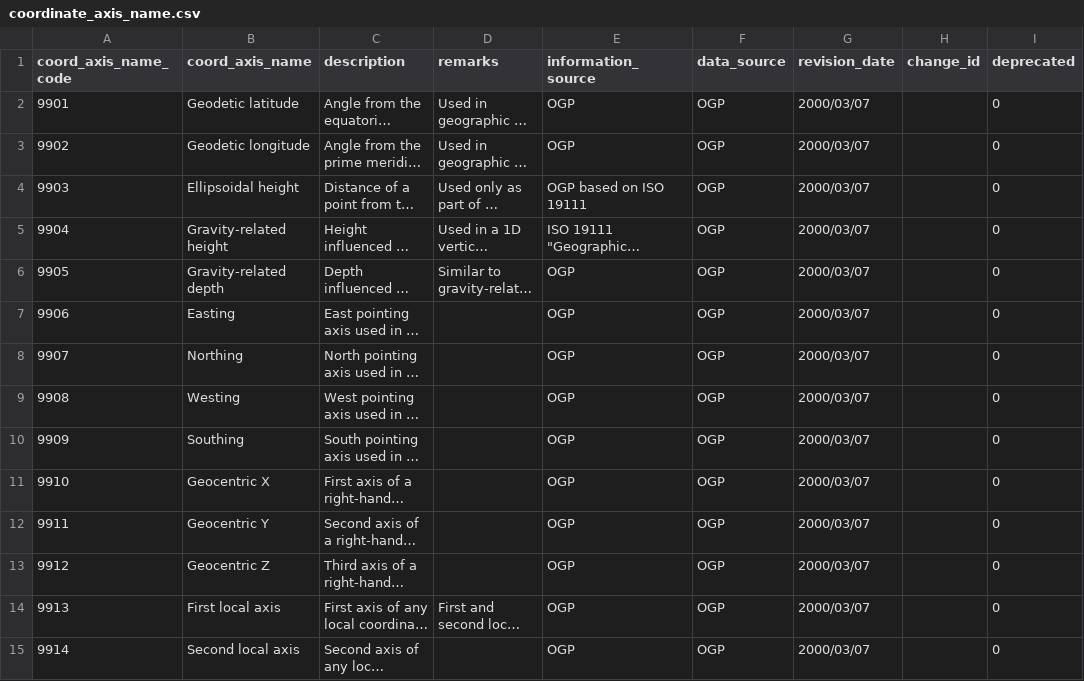
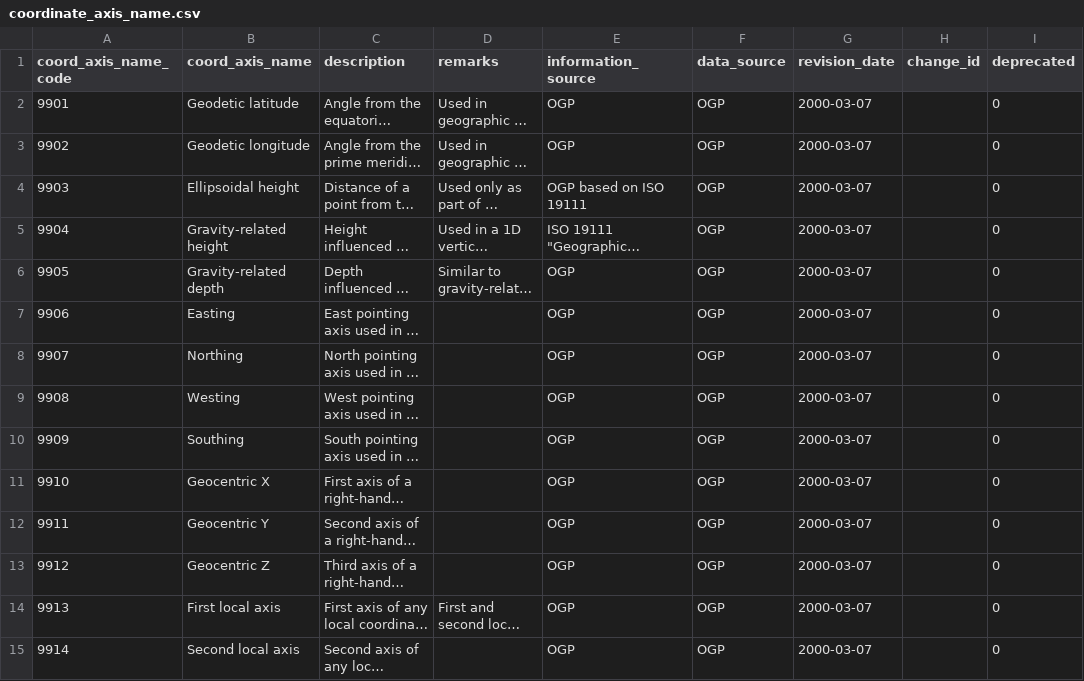
Before and after one commit to johanvdw/libgeotiff-git-mirror, a CSV file: geotiff/trunk/libgeotiff/csv/coordinate_axis_name.csv, drawn as a sheet; only a part is shown; long unchanged cells end in …; the diff covers the shown part only; the diff names each change by its address in the sheet, - before the commit and + after, or states it on an @@ line.

```diff
--- a/geotiff/trunk/libgeotiff/csv/coordinate_axis_name.csv
+++ b/geotiff/trunk/libgeotiff/csv/coordinate_axis_name.csv
-G2:G15 (revision_date): 2000/03/07
+G2:G15 (revision_date): 2000-03-07
```
Also changed, not shown: 17 edited cells elsewhere in this file, geotiff/trunk/libgeotiff/csv/coordinate_operation_path.csv, geotiff/trunk/libgeotiff/csv/unit_of_measure.csv, 14 other files.
